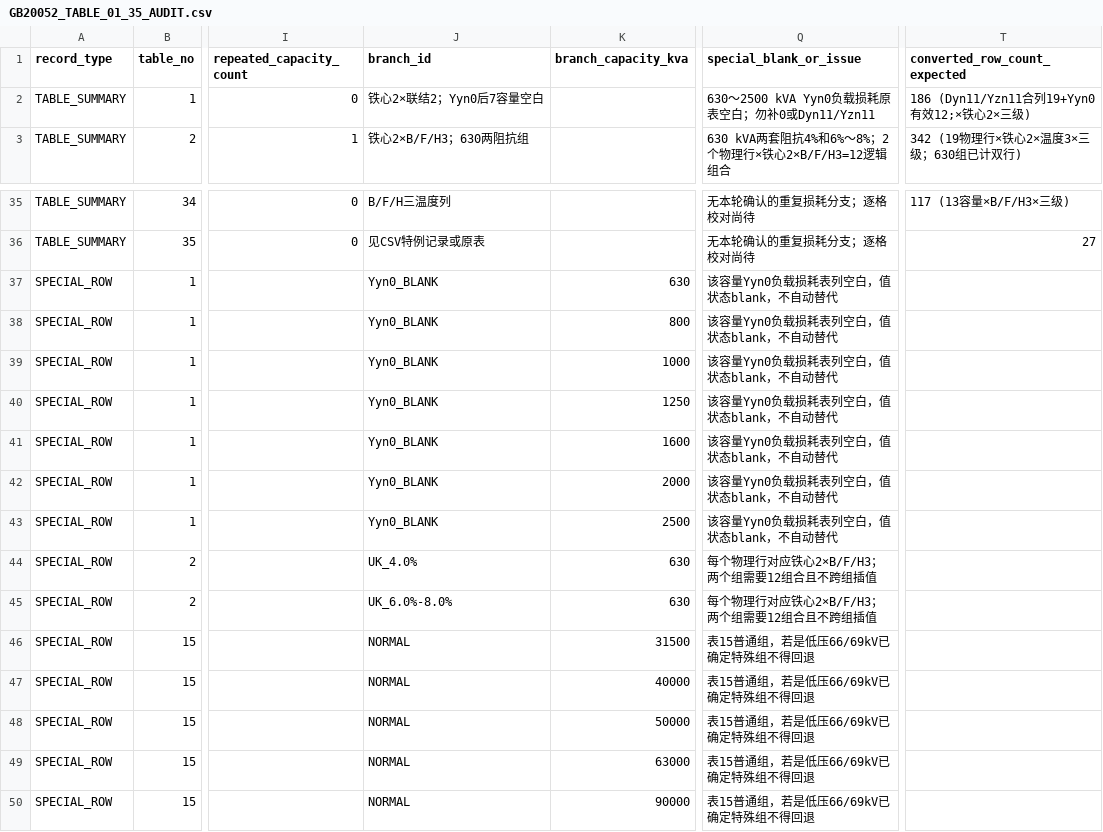
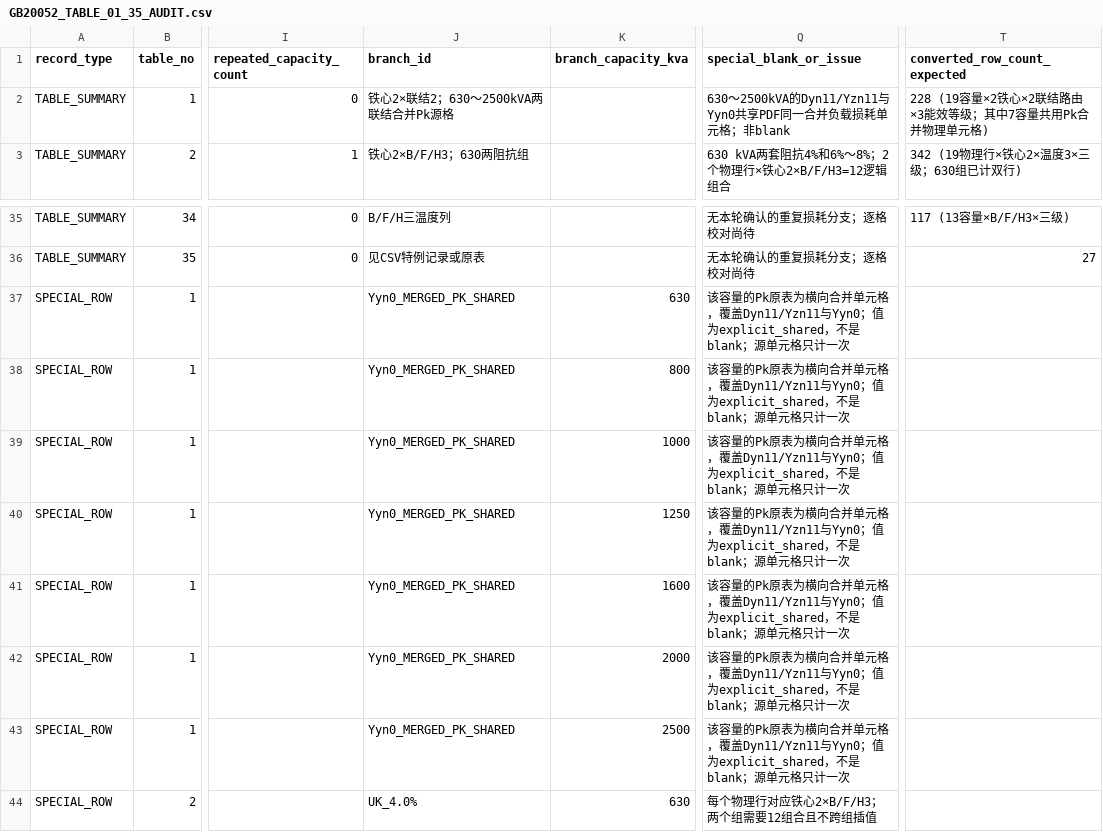
Before and after one commit to adgo07/EquipEffi, a CSV file: docs/standards/gb20052_v21/GB20052_TABLE_01_35_AUDIT.csv, drawn as a sheet; only a part is shown, gaps mark what is left out; the shorter side is filled out with more unchanged rows; the diff names each change by its address in the sheet, - before the commit and + after, or states it on an @@ line.

Commit message:
docs(GB20052): correct seven merged Yyn0 rows and 1767 candidate count

```diff
--- a/docs/standards/gb20052_v21/GB20052_TABLE_01_35_AUDIT.csv
+++ b/docs/standards/gb20052_v21/GB20052_TABLE_01_35_AUDIT.csv
-J2 (branch_id): 铁心2×联结2；Yyn0后7容量空白
+J2 (branch_id): 铁心2×联结2；630～2500kVA两联结合并Pk源格
-Q2 (special_blank_or_issue): 630～2500 kVA Yyn0负载损耗原表空白；勿补0或Dyn11/Yzn11
+Q2 (special_blank_or_issue): 630～2500kVA的Dyn11/Yzn11与Yyn0共享PDF同一合并负载损耗单元格；非blank
-T2 (converted_row_count_expected): 186 (Dyn11/Yzn11合列19+Yyn0有效12;×铁心2×三级)
+T2 (converted_row_count_expected): 228 (19容量×2铁心×2联结路由×3能效等级；其中7容量共用Pk合并物理单元格)
-J37:J43 (branch_id): Yyn0_BLANK
+J37:J43 (branch_id): Yyn0_MERGED_PK_SHARED
-Q37:Q43 (special_blank_or_issue): 该容量Yyn0负载损耗表列空白，值状态blank，不自动替代
+Q37:Q43 (special_blank_or_issue): 该容量的Pk原表为横向合并单元格，覆盖Dyn11/Yzn11与Yyn0；值为explicit_shared，不是blank；源单元格只计一次
```
